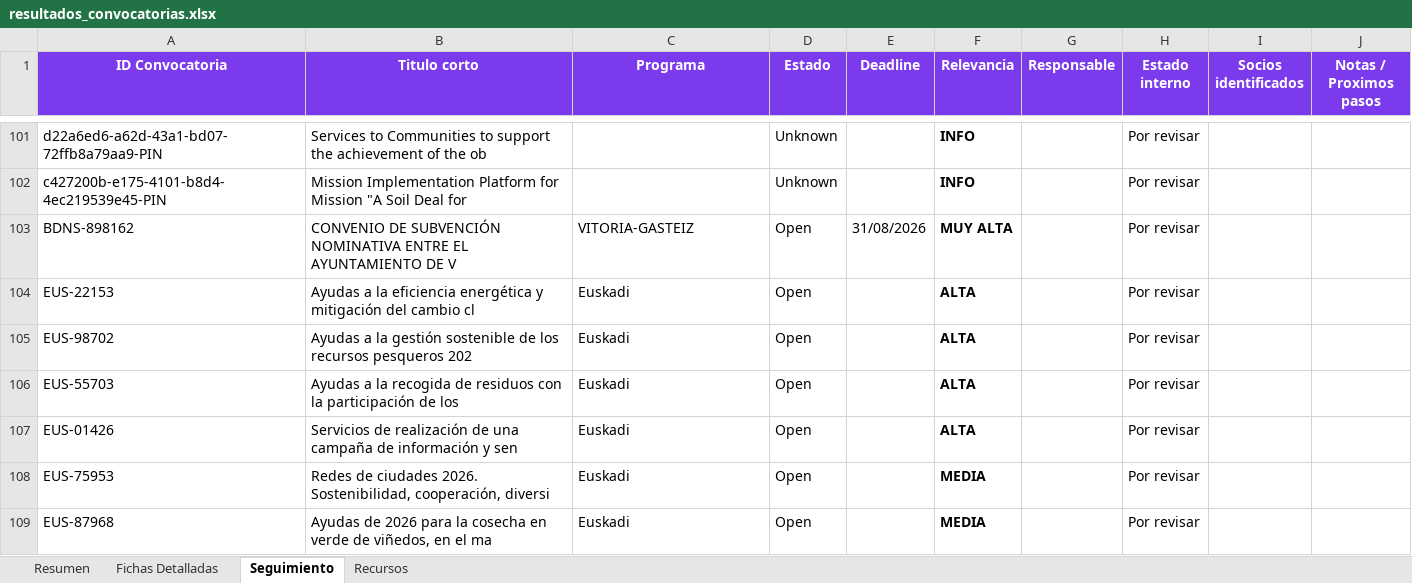
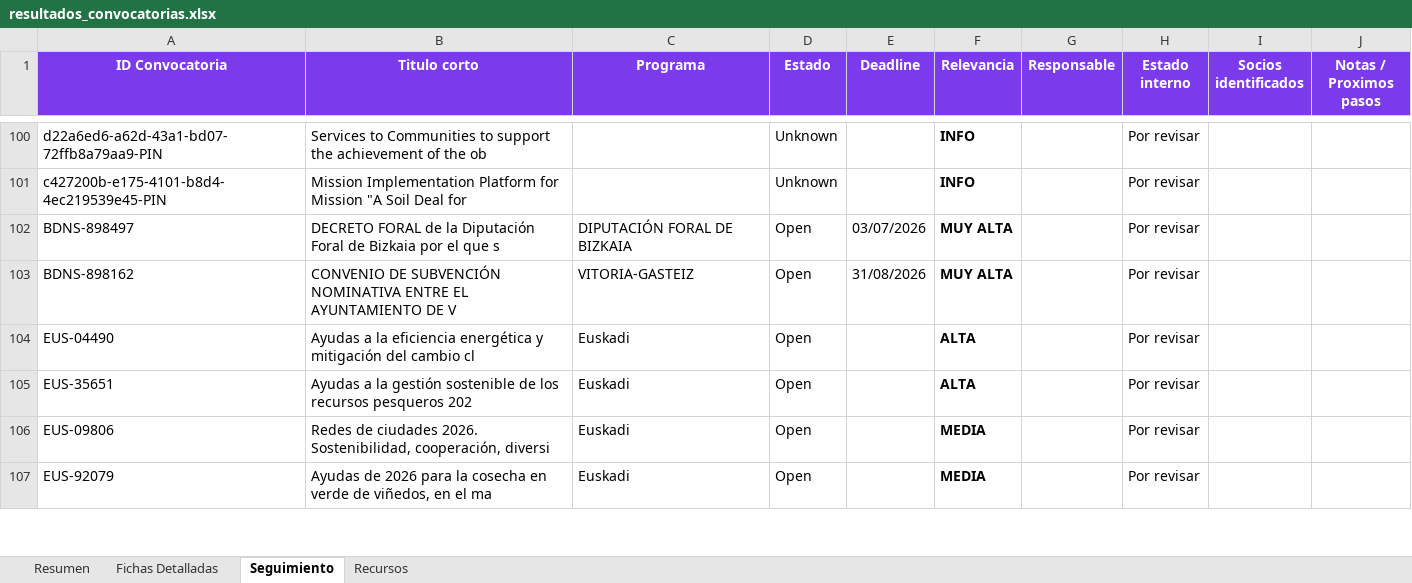
Before and after one commit to haguirre-lab/eu-funding-radar, an Excel workbook: docs/resultados_convocatorias.xlsx, sheet Seguimiento, drawn as a sheet; only a part is shown, gaps mark what is left out; values as stored, in another font and other column widths than the file's, no borders; removed rows and columns are numbered as before the commit, all else as after; the diff covers the shown part only; the diff names each change by its address in the sheet, - before the commit and + after, or states it on an @@ line.

```diff
--- a/docs/resultados_convocatorias.xlsx (sheet Seguimiento)
+++ b/docs/resultados_convocatorias.xlsx (sheet Seguimiento)
+row 102: BDNS-898497 | DECRETO FORAL de la Diputación Foral de Bizkaia por el que s | DIPUTACIÓN FORAL DE BIZKAIA | Open | 03/07/2026 | MUY ALTA |  | Por revisar
-A104 (ID Convocatoria): EUS-22153
+A104 (ID Convocatoria): EUS-04490
-A105 (ID Convocatoria): EUS-98702
+A105 (ID Convocatoria): EUS-35651
-row 106: EUS-55703 | Ayudas a la recogida de residuos con la participación de los | Euskadi | Open |  | ALTA |  | Por revisar
-row 107: EUS-01426 | Servicios de realización de una campaña de información y sen | Euskadi | Open |  | ALTA |  | Por revisar
-A106 (ID Convocatoria): EUS-75953
+A106 (ID Convocatoria): EUS-09806
-A107 (ID Convocatoria): EUS-87968
+A107 (ID Convocatoria): EUS-92079
```
Also changed, not shown: 1 added row, 1 removed row and 13 edited cells elsewhere in this sheet, sheet Fichas Detalladas, sheet Resumen, 3 other files.
